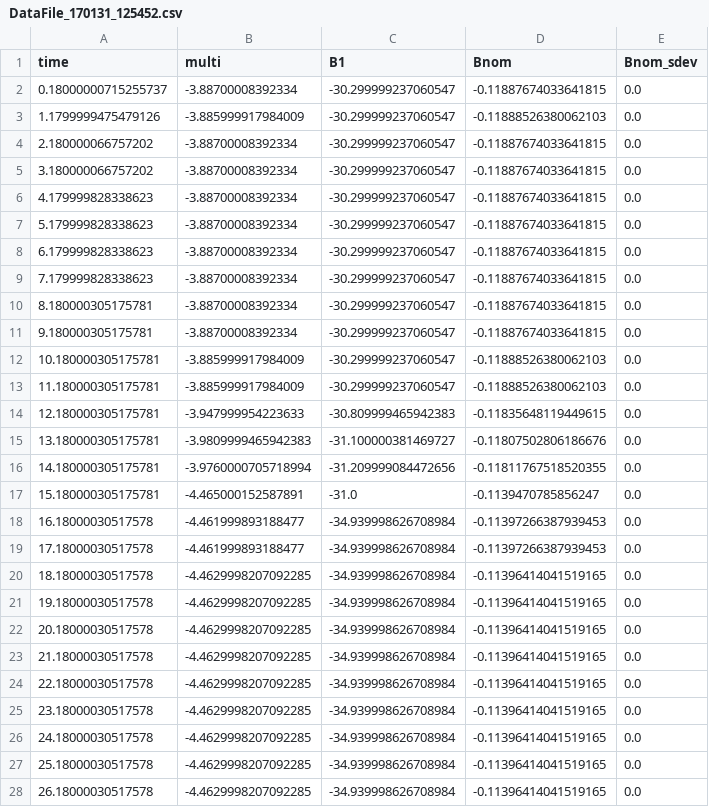
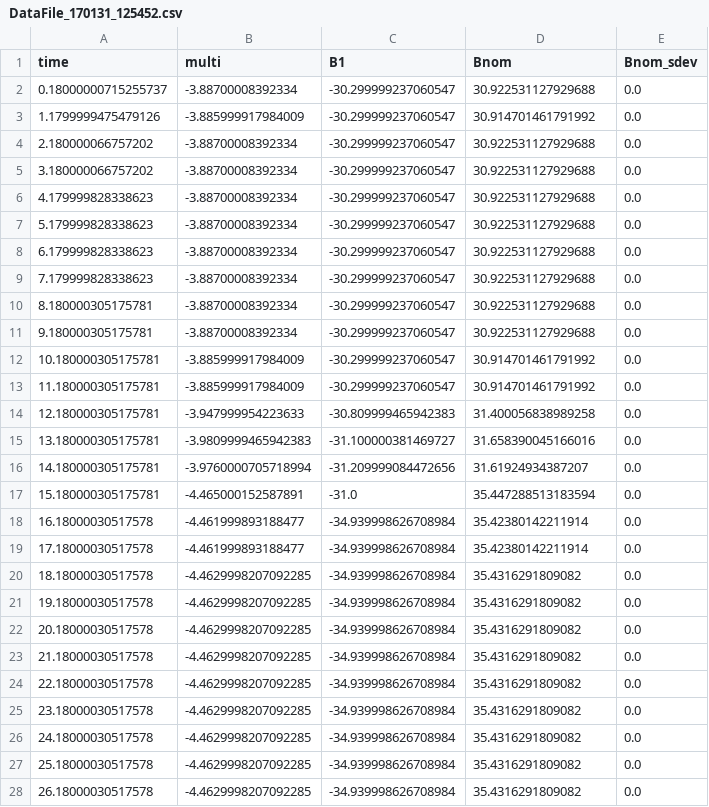
Before and after one commit to SBU-DetectorRnD/magcloak-data-calib, a CSV file: DATA_Gaussmeter/DataFile_170131_125452.csv, drawn as a sheet; only a part is shown; the diff covers the shown part only.

```diff
--- a/DATA_Gaussmeter/DataFile_170131_125452.csv
+++ b/DATA_Gaussmeter/DataFile_170131_125452.csv
@@ -1,28 +1,28 @@
 time,multi,B1,Bnom,Bnom_sdev
-0.18000000715255737,-3.88700008392334,-30.299999237060547,-0.11887674033641815,0.0
-1.1799999475479126,-3.885999917984009,-30.299999237060547,-0.11888526380062103,0.0
-2.180000066757202,-3.88700008392334,-30.299999237060547,-0.11887674033641815,0.0
-3.180000066757202,-3.88700008392334,-30.299999237060547,-0.11887674033641815,0.0
-4.179999828338623,-3.88700008392334,-30.299999237060547,-0.11887674033641815,0.0
-5.179999828338623,-3.88700008392334,-30.299999237060547,-0.11887674033641815,0.0
-6.179999828338623,-3.88700008392334,-30.299999237060547,-0.11887674033641815,0.0
-7.179999828338623,-3.88700008392334,-30.299999237060547,-0.11887674033641815,0.0
-8.180000305175781,-3.88700008392334,-30.299999237060547,-0.11887674033641815,0.0
-9.180000305175781,-3.88700008392334,-30.299999237060547,-0.11887674033641815,0.0
-10.180000305175781,-3.885999917984009,-30.299999237060547,-0.11888526380062103,0.0
-11.180000305175781,-3.885999917984009,-30.299999237060547,-0.11888526380062103,0.0
-12.180000305175781,-3.947999954223633,-30.809999465942383,-0.11835648119449615,0.0
-13.180000305175781,-3.9809999465942383,-31.100000381469727,-0.11807502806186676,0.0
-14.180000305175781,-3.9760000705718994,-31.209999084472656,-0.11811767518520355,0.0
-15.180000305175781,-4.465000152587891,-31.0,-0.1139470785856247,0.0
-16.18000030517578,-4.461999893188477,-34.939998626708984,-0.11397266387939453,0.0
-17.18000030517578,-4.461999893188477,-34.939998626708984,-0.11397266387939453,0.0
-18.18000030517578,-4.4629998207092285,-34.939998626708984,-0.11396414041519165,0.0
-19.18000030517578,-4.4629998207092285,-34.939998626708984,-0.11396414041519165,0.0
-20.18000030517578,-4.4629998207092285,-34.939998626708984,-0.11396414041519165,0.0
-21.18000030517578,-4.4629998207092285,-34.939998626708984,-0.11396414041519165,0.0
-22.18000030517578,-4.4629998207092285,-34.939998626708984,-0.11396414041519165,0.0
-23.18000030517578,-4.4629998207092285,-34.939998626708984,-0.11396414041519165,0.0
-24.18000030517578,-4.4629998207092285,-34.939998626708984,-0.11396414041519165,0.0
-25.18000030517578,-4.4629998207092285,-34.939998626708984,-0.11396414041519165,0.0
-26.18000030517578,-4.4629998207092285,-34.939998626708984,-0.11396414041519165,0.0
+0.18000000715255737,-3.88700008392334,-30.299999237060547,30.922531127929688,0.0
+1.1799999475479126,-3.885999917984009,-30.299999237060547,30.914701461791992,0.0
+2.180000066757202,-3.88700008392334,-30.299999237060547,30.922531127929688,0.0
+3.180000066757202,-3.88700008392334,-30.299999237060547,30.922531127929688,0.0
+4.179999828338623,-3.88700008392334,-30.299999237060547,30.922531127929688,0.0
+5.179999828338623,-3.88700008392334,-30.299999237060547,30.922531127929688,0.0
+6.179999828338623,-3.88700008392334,-30.299999237060547,30.922531127929688,0.0
+7.179999828338623,-3.88700008392334,-30.299999237060547,30.922531127929688,0.0
+8.180000305175781,-3.88700008392334,-30.299999237060547,30.922531127929688,0.0
+9.180000305175781,-3.88700008392334,-30.299999237060547,30.922531127929688,0.0
+10.180000305175781,-3.885999917984009,-30.299999237060547,30.914701461791992,0.0
+11.180000305175781,-3.885999917984009,-30.299999237060547,30.914701461791992,0.0
+12.180000305175781,-3.947999954223633,-30.809999465942383,31.400056838989258,0.0
+13.180000305175781,-3.9809999465942383,-31.100000381469727,31.658390045166016,0.0
+14.180000305175781,-3.9760000705718994,-31.209999084472656,31.61924934387207,0.0
+15.180000305175781,-4.465000152587891,-31.0,35.447288513183594,0.0
+16.18000030517578,-4.461999893188477,-34.939998626708984,35.42380142211914,0.0
+17.18000030517578,-4.461999893188477,-34.939998626708984,35.42380142211914,0.0
+18.18000030517578,-4.4629998207092285,-34.939998626708984,35.4316291809082,0.0
+19.18000030517578,-4.4629998207092285,-34.939998626708984,35.4316291809082,0.0
+20.18000030517578,-4.4629998207092285,-34.939998626708984,35.4316291809082,0.0
+21.18000030517578,-4.4629998207092285,-34.939998626708984,35.4316291809082,0.0
+22.18000030517578,-4.4629998207092285,-34.939998626708984,35.4316291809082,0.0
+23.18000030517578,-4.4629998207092285,-34.939998626708984,35.4316291809082,0.0
+24.18000030517578,-4.4629998207092285,-34.939998626708984,35.4316291809082,0.0
+25.18000030517578,-4.4629998207092285,-34.939998626708984,35.4316291809082,0.0
+26.18000030517578,-4.4629998207092285,-34.939998626708984,35.4316291809082,0.0
```
Also changed, not shown: 152 edited cells elsewhere in this file, DATA_Gaussmeter/DataFile_170131_130611.csv, DATA_Gaussmeter/DataFile_170131_140138.csv, 32 other files.
